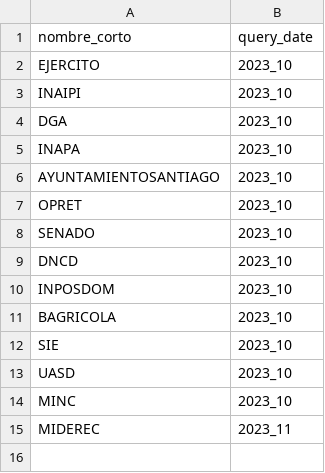
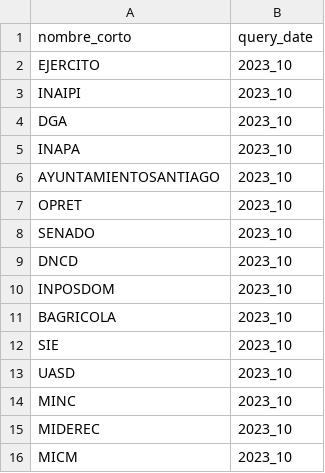
Before and after one commit to BigDataDO/descarga-nominas-rd, a CSV file: input.csv, drawn as a sheet.

Commit message:
Se implementa la funcion de descarga de "MICM", y se agrega un nuevo parametro a la funcion "find_links_to_excel_files" en utils.py

```diff
--- a/input.csv
+++ b/input.csv
@@ -14,2 +14,3 @@ UASD,2023_10
 MINC,2023_10
-MIDEREC,2023_11
+MIDEREC,2023_10
+MICM,2023_10
```
Also changed, not shown: 2 other files.
